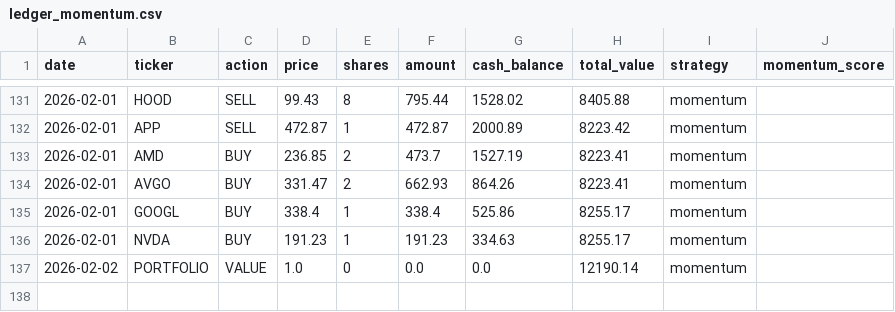
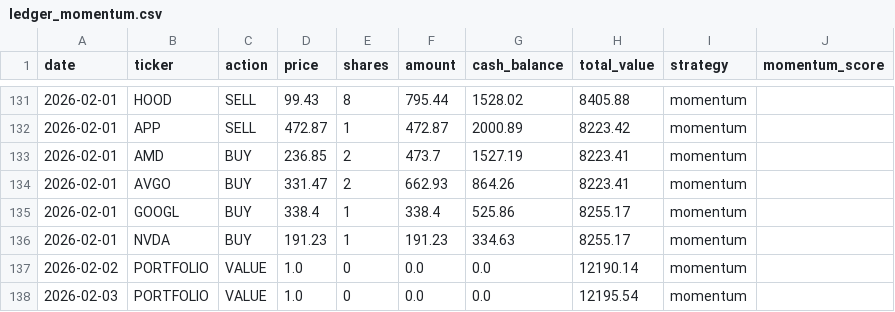
Before and after one commit to PAT0216/paper-trader, a CSV file: data/ledgers/ledger_momentum.csv, drawn as a sheet; only a part is shown, gaps mark what is left out.

```diff
--- a/data/ledgers/ledger_momentum.csv
+++ b/data/ledgers/ledger_momentum.csv
@@ -137 +137,2 @@ date,ticker,action,price,shares,amount,cash_balance,total_value,strategy,momentu
 2026-02-02,PORTFOLIO,VALUE,1.0,0,0.0,0.0,12190.14,momentum,
+2026-02-03,PORTFOLIO,VALUE,1.0,0,0.0,0.0,12195.54,momentum,
```
Also changed, not shown: data/ledgers/ledger_lstm.csv, data/ledgers/ledger_ml.csv, 6 other files.
